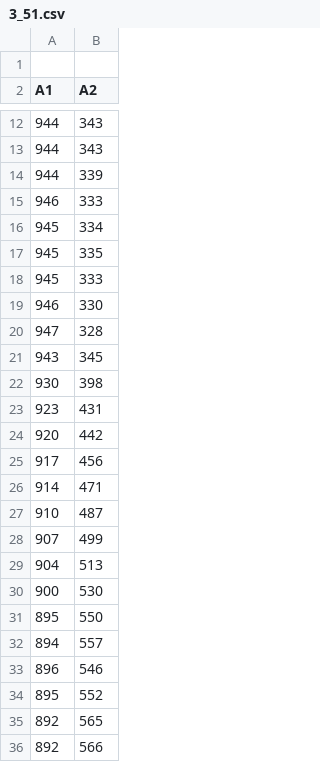
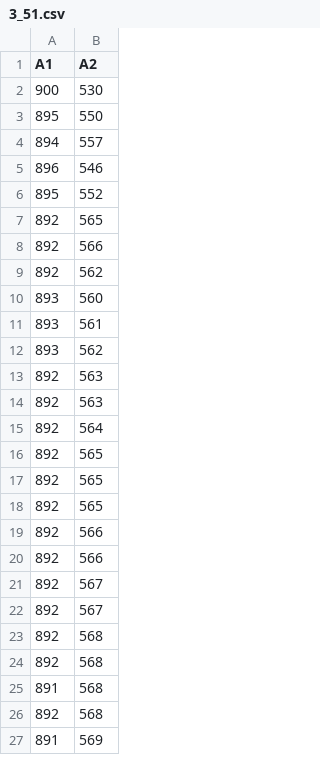
Before and after one commit to pimpale/physics4bl, a CSV file: unit4/3_51.csv, drawn as a sheet; only a part is shown, gaps mark what is left out; the shorter side is filled out with more unchanged rows; the diff covers the shown part only.

Commit message:
update

```diff
--- a/unit4/3_51.csv
+++ b/unit4/3_51.csv
@@ -1,2 +1 @@
-
 A1,A2
@@ -12,19 +2 @@ A1,A2
-944,343
-944,343
-944,339
-946,333
-945,334
-945,335
-945,333
-946,330
-947,328
-943,345
-930,398
-923,431
-920,442
-917,456
-914,471
-910,487
-907,499
-904,513
 900,530
```
Also changed, not shown: 9 removed rows elsewhere in this file.
